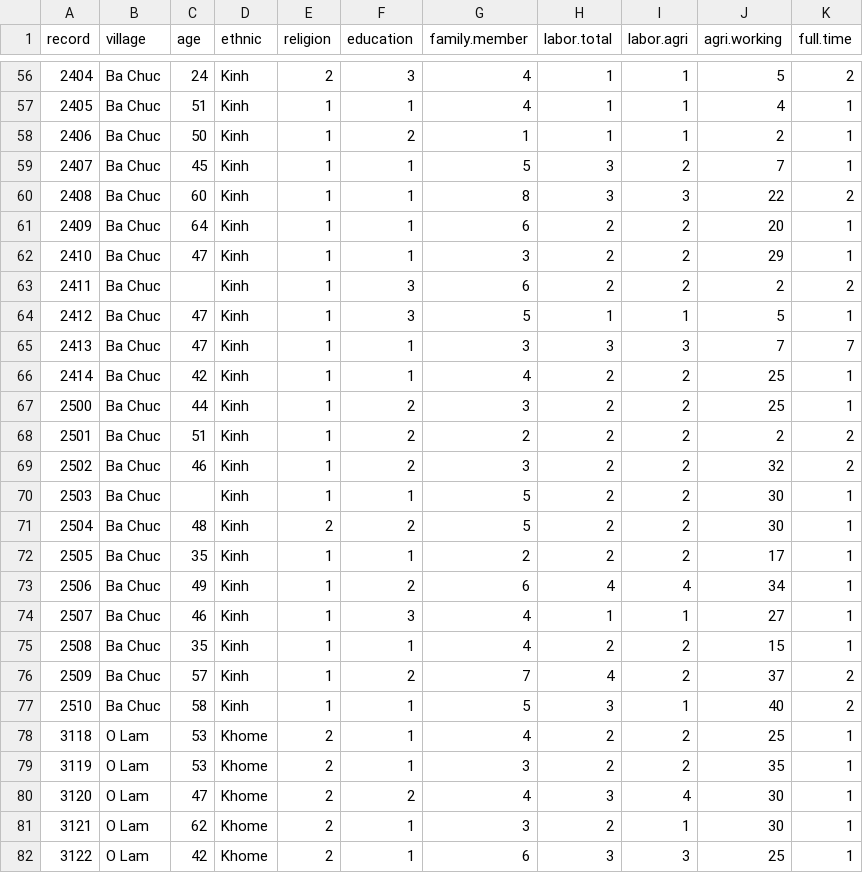
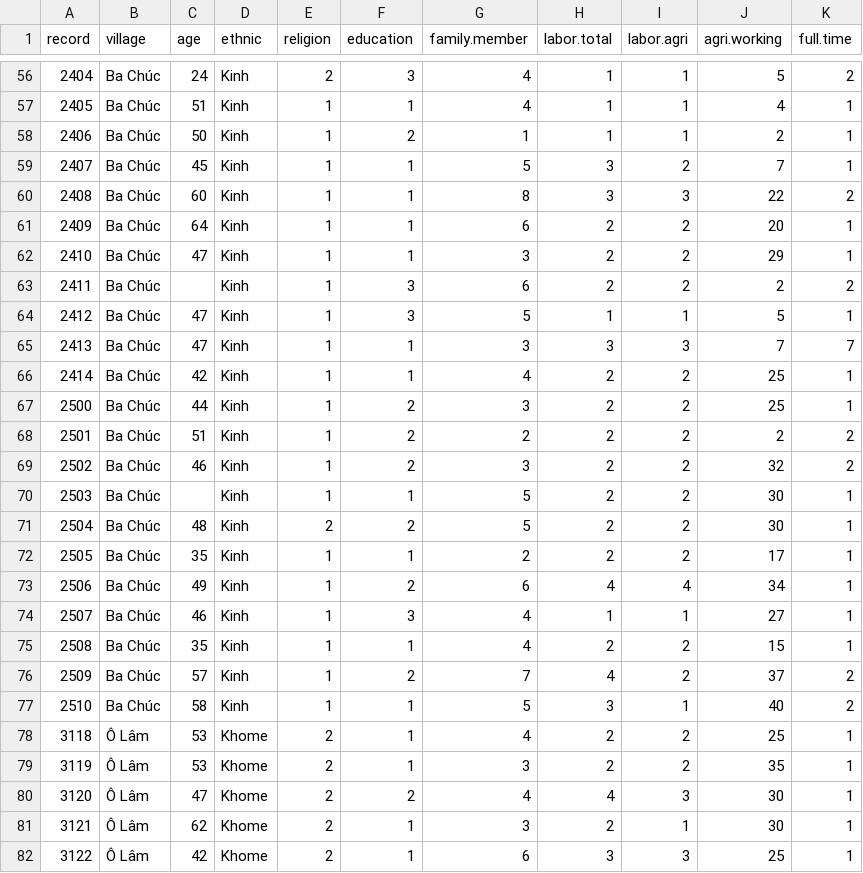
Before and after one commit to phuongthaost13/KLTN-TriTon_data, a CSV file: data/overview.csv, drawn as a sheet; only a part is shown, gaps mark what is left out; the diff covers the shown part only.

```diff
--- a/data/overview.csv
+++ b/data/overview.csv
@@ -56,27 +56,27 @@ record,village,age,ethnic,religion,education,family.member,labor.total,labor.agr
-2404,Ba Chuc,24,Kinh,2,3,4,1,1,5,2
-2405,Ba Chuc,51,Kinh,1,1,4,1,1,4,1
-2406,Ba Chuc,50,Kinh,1,2,1,1,1,2,1
-2407,Ba Chuc,45,Kinh,1,1,5,3,2,7,1
-2408,Ba Chuc,60,Kinh,1,1,8,3,3,22,2
-2409,Ba Chuc,64,Kinh,1,1,6,2,2,20,1
-2410,Ba Chuc,47,Kinh,1,1,3,2,2,29,1
-2411,Ba Chuc,,Kinh,1,3,6,2,2,2,2
-2412,Ba Chuc,47,Kinh,1,3,5,1,1,5,1
-2413,Ba Chuc,47,Kinh,1,1,3,3,3,7,7
-2414,Ba Chuc,42,Kinh,1,1,4,2,2,25,1
-2500,Ba Chuc,44,Kinh,1,2,3,2,2,25,1
-2501,Ba Chuc,51,Kinh,1,2,2,2,2,2,2
-2502,Ba Chuc,46,Kinh,1,2,3,2,2,32,2
-2503,Ba Chuc,,Kinh,1,1,5,2,2,30,1
-2504,Ba Chuc,48,Kinh,2,2,5,2,2,30,1
-2505,Ba Chuc,35,Kinh,1,1,2,2,2,17,1
-2506,Ba Chuc,49,Kinh,1,2,6,4,4,34,1
-2507,Ba Chuc,46,Kinh,1,3,4,1,1,27,1
-2508,Ba Chuc,35,Kinh,1,1,4,2,2,15,1
-2509,Ba Chuc,57,Kinh,1,2,7,4,2,37,2
-2510,Ba Chuc,58,Kinh,1,1,5,3,1,40,2
-3118,O Lam,53,Khome,2,1,4,2,2,25,1
-3119,O Lam,53,Khome,2,1,3,2,2,35,1
-3120,O Lam,47,Khome,2,2,4,3,4,30,1
-3121,O Lam,62,Khome,2,1,3,2,1,30,1
-3122,O Lam,42,Khome,2,1,6,3,3,25,1
+2404,Ba Chúc,24,Kinh ,2,3,4,1,1,5,2
+2405,Ba Chúc,51,Kinh ,1,1,4,1,1,4,1
+2406,Ba Chúc,50,Kinh ,1,2,1,1,1,2,1
+2407,Ba Chúc,45,Kinh ,1,1,5,3,2,7,1
+2408,Ba Chúc,60,Kinh ,1,1,8,3,3,22,2
+2409,Ba Chúc,64,Kinh ,1,1,6,2,2,20,1
+2410,Ba Chúc,47,Kinh ,1,1,3,2,2,29,1
+2411,Ba Chúc,,Kinh ,1,3,6,2,2,2,2
+2412,Ba Chúc,47,Kinh ,1,3,5,1,1,5,1
+2413,Ba Chúc,47,Kinh ,1,1,3,3,3,7,7
+2414,Ba Chúc,42,Kinh ,1,1,4,2,2,25,1
+2500,Ba Chúc,44,Kinh ,1,2,3,2,2,25,1
+2501,Ba Chúc,51,Kinh ,1,2,2,2,2,2,2
+2502,Ba Chúc,46,Kinh ,1,2,3,2,2,32,2
+2503,Ba Chúc,,Kinh ,1,1,5,2,2,30,1
+2504,Ba Chúc,48,Kinh ,2,2,5,2,2,30,1
+2505,Ba Chúc,35,Kinh ,1,1,2,2,2,17,1
+2506,Ba Chúc,49,Kinh ,1,2,6,4,4,34,1
+2507,Ba Chúc,46,Kinh ,1,3,4,1,1,27,1
+2508,Ba Chúc,35,Kinh ,1,1,4,2,2,15,1
+2509,Ba Chúc,57,Kinh ,1,2,7,4,2,37,2
+2510,Ba Chúc,58,Kinh ,1,1,5,3,1,40,2
+3118,Ô Lâm,53,Khome,2,1,4,2,2,25,1
+3119,Ô Lâm,53,Khome,2,1,3,2,2,35,1
+3120,Ô Lâm,47,Khome,2,2,4,4,3,30,1
+3121,Ô Lâm,62,Khome,2,1,3,2,1,30,1
+3122,Ô Lâm,42,Khome,2,1,6,3,3,25,1
```
Also changed, not shown: 63 edited cells elsewhere in this file, data/landProperty.csv, 36 other files.
